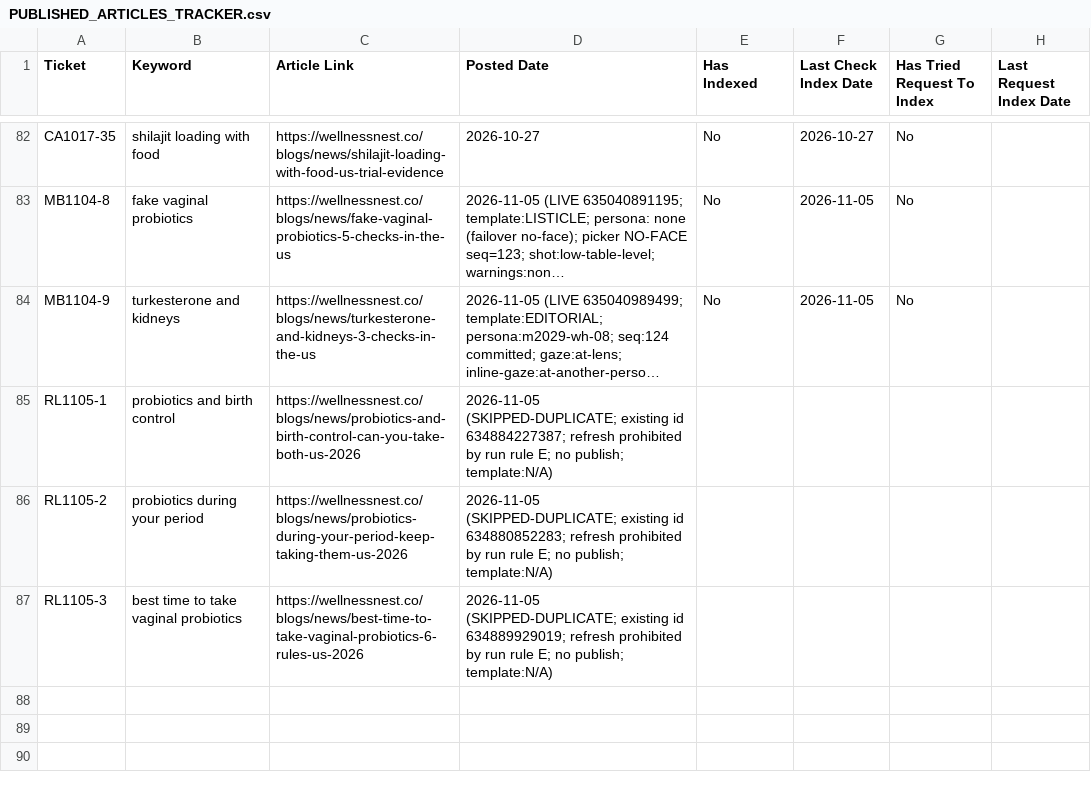
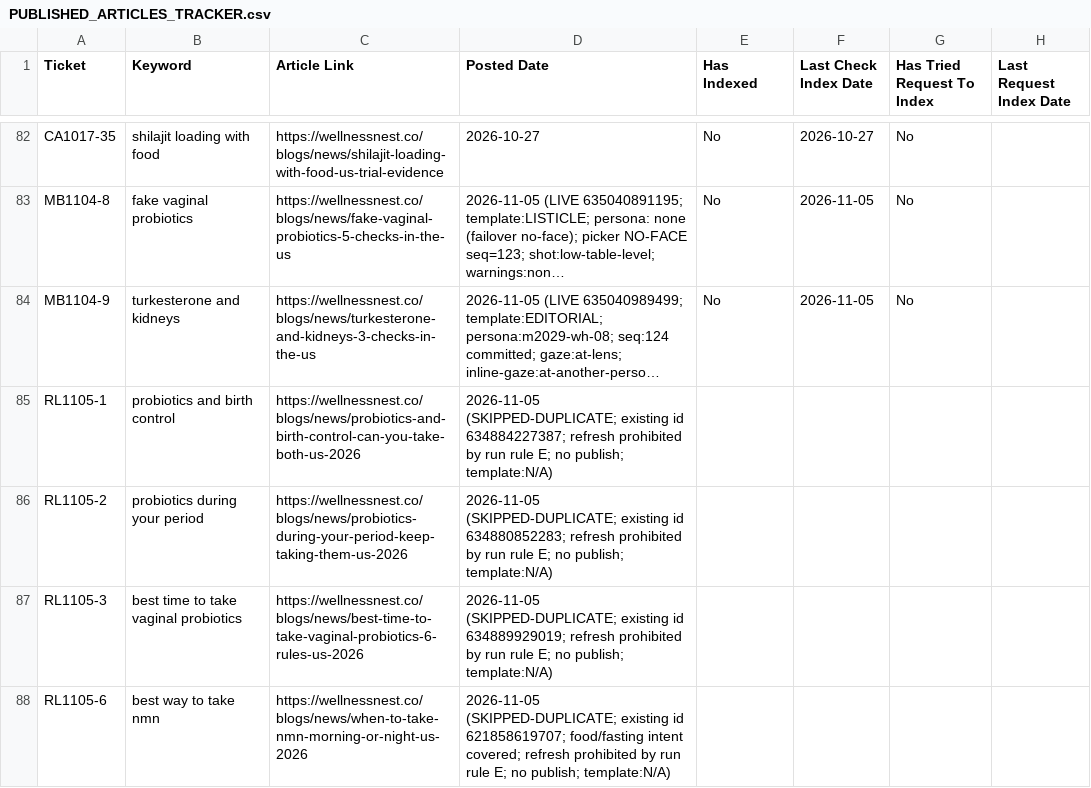
Before and after one commit to tuanquang269/genseo, a CSV file: PUBLISHED_ARTICLES_TRACKER.csv, drawn as a sheet; only a part is shown, gaps mark what is left out; long unchanged cells end in …; the diff names each change by its address in the sheet, - before the commit and + after, or states it on an @@ line.

```diff
--- a/PUBLISHED_ARTICLES_TRACKER.csv
+++ b/PUBLISHED_ARTICLES_TRACKER.csv
+row 88: RL1105-6 | best way to take nmn | https://wellnessnest.co/blogs/news/when-to-take-nmn-morning-or-night-us-2026 | 2026-11-05 (SKIPPED-DUPLICATE; existing id 621858619707; food/fasting intent covered; refresh prohibited by run rule E; no publish; template:N/A)
```
Also changed, not shown: 1 other file.
